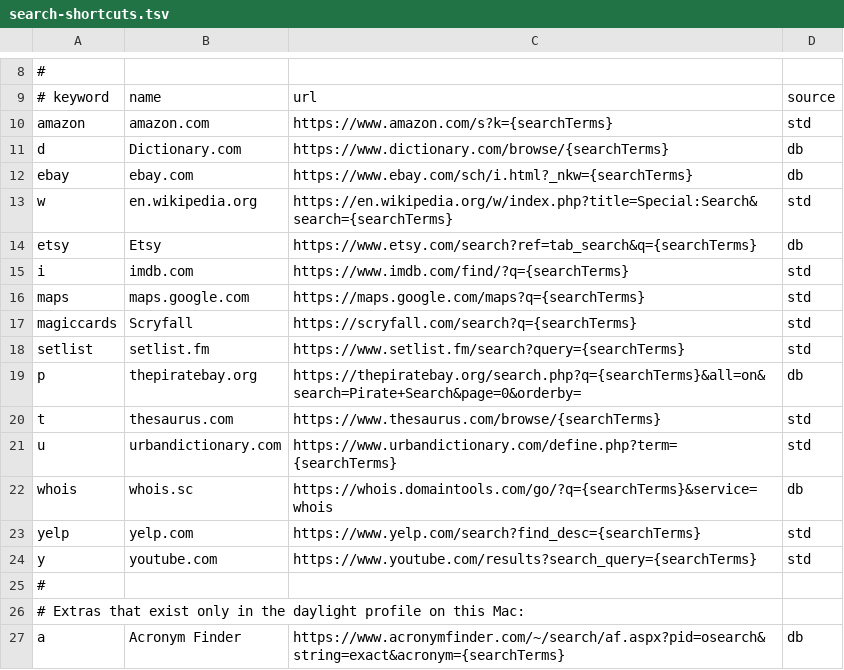
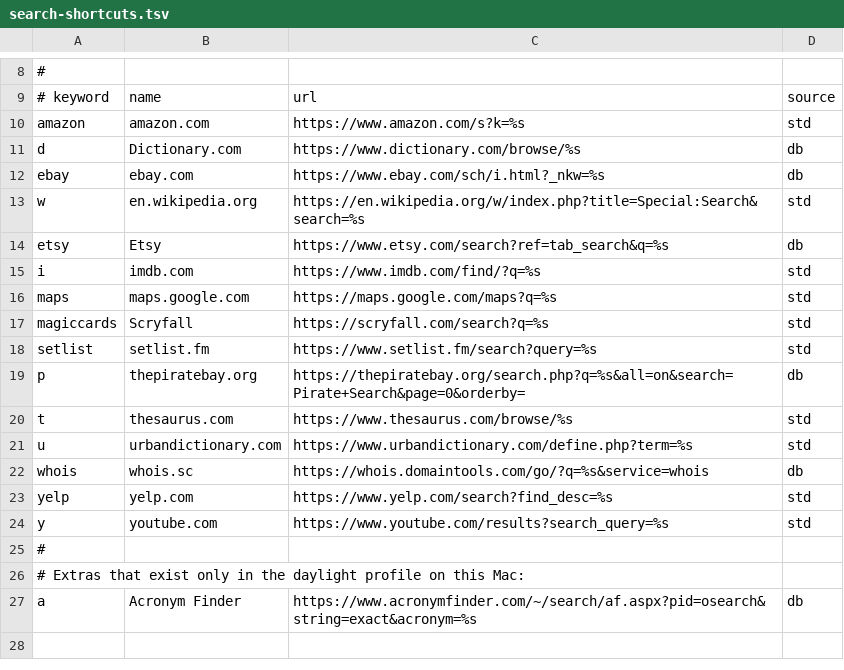
Before and after one commit to morleyzhi/bootstrap.sh, a TSV file: chrome/search-shortcuts.tsv, drawn as a sheet; only a part is shown, gaps mark what is left out.

```diff
--- a/chrome/search-shortcuts.tsv
+++ b/chrome/search-shortcuts.tsv
@@ -9,19 +9,19 @@
 # keyword	name	url	source
-amazon	amazon.com	https://www.amazon.com/s?k={searchTerms}	std
-d	Dictionary.com	https://www.dictionary.com/browse/{searchTerms}	db
-ebay	ebay.com	https://www.ebay.com/sch/i.html?_nkw={searchTerms}	db
-w	en.wikipedia.org	https://en.wikipedia.org/w/index.php?title=Special:Search&search={searchTerms}	std
-etsy	Etsy	https://www.etsy.com/search?ref=tab_search&q={searchTerms}	db
-i	imdb.com	https://www.imdb.com/find/?q={searchTerms}	std
-maps	maps.google.com	https://maps.google.com/maps?q={searchTerms}	std
-magiccards	Scryfall	https://scryfall.com/search?q={searchTerms}	std
-setlist	setlist.fm	https://www.setlist.fm/search?query={searchTerms}	std
-p	thepiratebay.org	https://thepiratebay.org/search.php?q={searchTerms}&all=on&search=Pirate+Search&page=0&orderby=	db
-t	thesaurus.com	https://www.thesaurus.com/browse/{searchTerms}	std
-u	urbandictionary.com	https://www.urbandictionary.com/define.php?term={searchTerms}	std
-whois	whois.sc	https://whois.domaintools.com/go/?q={searchTerms}&service=whois	db
-yelp	yelp.com	https://www.yelp.com/search?find_desc={searchTerms}	std
-y	youtube.com	https://www.youtube.com/results?search_query={searchTerms}	std
+amazon	amazon.com	https://www.amazon.com/s?k=%s	std
+d	Dictionary.com	https://www.dictionary.com/browse/%s	db
+ebay	ebay.com	https://www.ebay.com/sch/i.html?_nkw=%s	db
+w	en.wikipedia.org	https://en.wikipedia.org/w/index.php?title=Special:Search&search=%s	std
+etsy	Etsy	https://www.etsy.com/search?ref=tab_search&q=%s	db
+i	imdb.com	https://www.imdb.com/find/?q=%s	std
+maps	maps.google.com	https://maps.google.com/maps?q=%s	std
+magiccards	Scryfall	https://scryfall.com/search?q=%s	std
+setlist	setlist.fm	https://www.setlist.fm/search?query=%s	std
+p	thepiratebay.org	https://thepiratebay.org/search.php?q=%s&all=on&search=Pirate+Search&page=0&orderby=	db
+t	thesaurus.com	https://www.thesaurus.com/browse/%s	std
+u	urbandictionary.com	https://www.urbandictionary.com/define.php?term=%s	std
+whois	whois.sc	https://whois.domaintools.com/go/?q=%s&service=whois	db
+yelp	yelp.com	https://www.yelp.com/search?find_desc=%s	std
+y	youtube.com	https://www.youtube.com/results?search_query=%s	std
 #
 # Extras that exist only in the daylight profile on this Mac:
-a	Acronym Finder	https://www.acronymfinder.com/~/search/af.aspx?pid=osearch&string=exact&acronym={searchTerms}	db
+a	Acronym Finder	https://www.acronymfinder.com/~/search/af.aspx?pid=osearch&string=exact&acronym=%s	db
```
Also changed, not shown: 1 other file.
